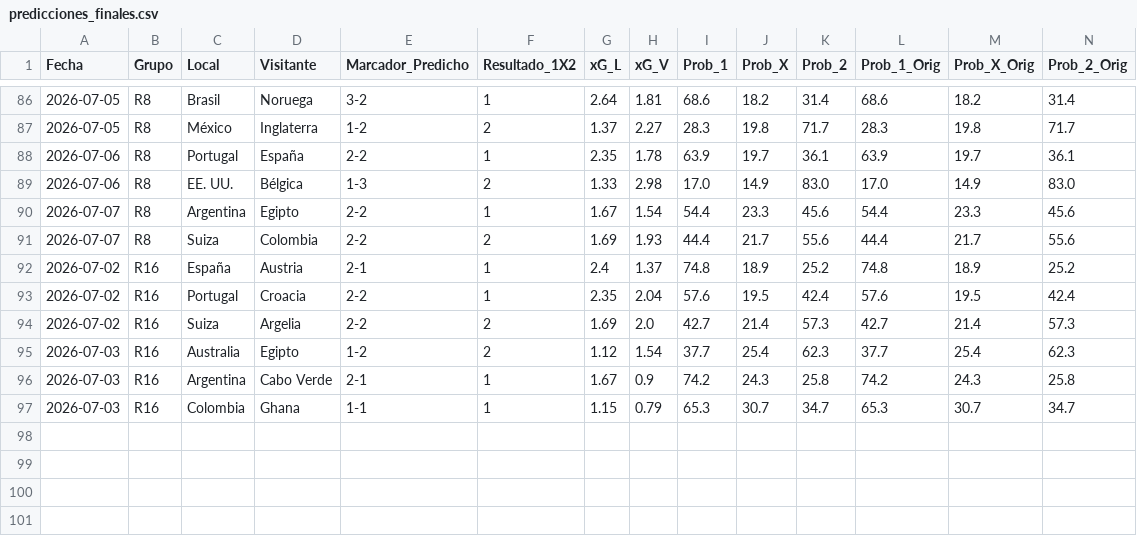
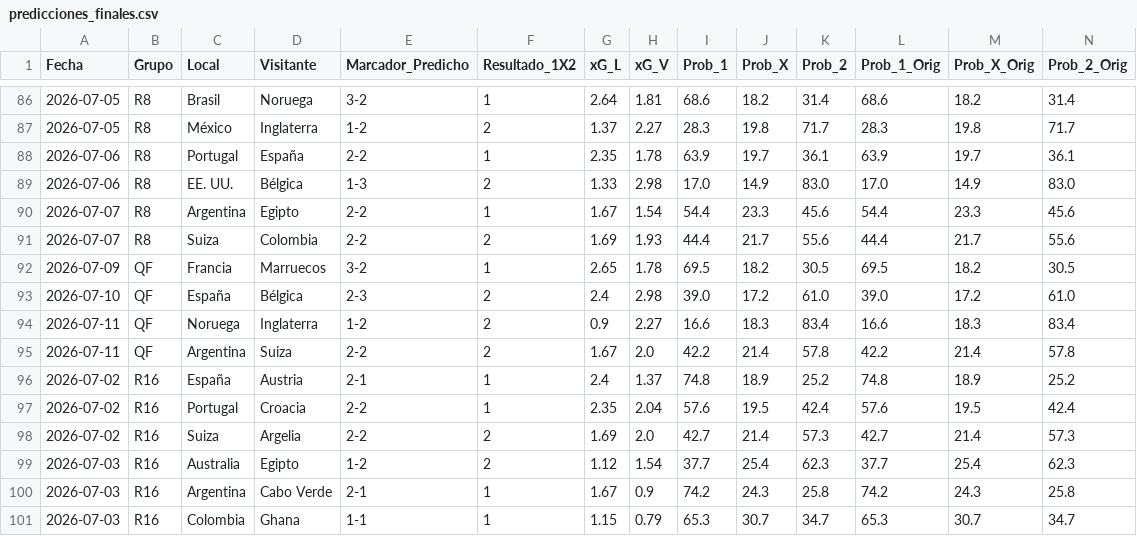
Before and after one commit to Sportpicks/Simulaciones_Mundial, a CSV file: Predicciones/predicciones_finales.csv, drawn as a sheet; only a part is shown, gaps mark what is left out; rows hold the shown columns only; the diff names each change by its address in the sheet, - before the commit and + after, or states it on an @@ line.

```diff
--- a/Predicciones/predicciones_finales.csv
+++ b/Predicciones/predicciones_finales.csv
+row 92: 2026-07-09 | QF | Francia | Marruecos | 3-2 | 1 | 2.65 | 1.78 | 69.5 | 18.2 | 30.5 | 69.5 | 18.2 | 30.5
+row 93: 2026-07-10 | QF | España | Bélgica | 2-3 | 2 | 2.4 | 2.98 | 39.0 | 17.2 | 61.0 | 39.0 | 17.2 | 61.0
+row 94: 2026-07-11 | QF | Noruega | Inglaterra | 1-2 | 2 | 0.9 | 2.27 | 16.6 | 18.3 | 83.4 | 16.6 | 18.3 | 83.4
+row 95: 2026-07-11 | QF | Argentina | Suiza | 2-2 | 2 | 1.67 | 2.0 | 42.2 | 21.4 | 57.8 | 42.2 | 21.4 | 57.8
```
Also changed, not shown: Data/partidos_mundial.csv, Data/resultados_mundial.csv, 2 other files.
